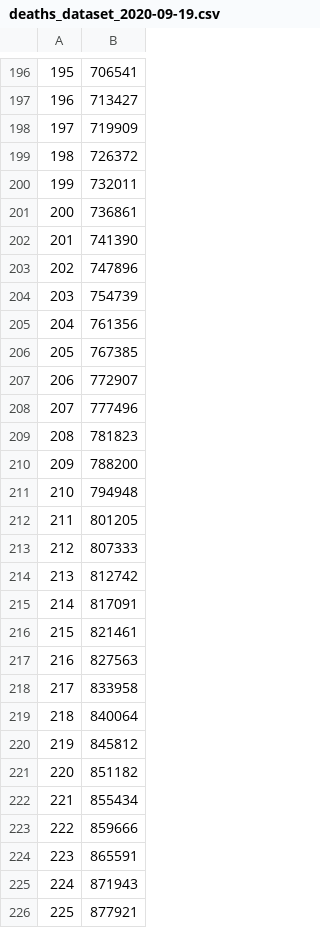
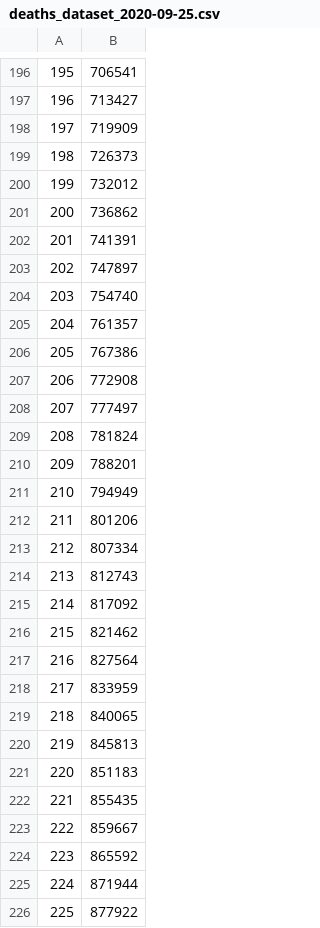
Before and after one commit to eladcn/coronavirus_prediction, a CSV file: datasets/deaths_dataset_2020-09-25.csv (was datasets/deaths_dataset_2020-09-19.csv), drawn as a sheet; only a part is shown, gaps mark what is left out; the diff covers the shown part only.

```diff
--- a/datasets/deaths_dataset_2020-09-19.csv
+++ b/datasets/deaths_dataset_2020-09-25.csv
@@ -198,29 +198,29 @@
 197,719909
-198,726372
-199,732011
-200,736861
-201,741390
-202,747896
-203,754739
-204,761356
-205,767385
-206,772907
-207,777496
-208,781823
-209,788200
-210,794948
-211,801205
-212,807333
-213,812742
-214,817091
-215,821461
-216,827563
-217,833958
-218,840064
-219,845812
-220,851182
-221,855434
-222,859666
-223,865591
-224,871943
-225,877921
+198,726373
+199,732012
+200,736862
+201,741391
+202,747897
+203,754740
+204,761357
+205,767386
+206,772908
+207,777497
+208,781824
+209,788201
+210,794949
+211,801206
+212,807334
+213,812743
+214,817092
+215,821462
+216,827564
+217,833959
+218,840065
+219,845813
+220,851183
+221,855435
+222,859667
+223,865592
+224,871944
+225,877922
```
Also changed, not shown: 6 added rows and 13 edited cells elsewhere in this file, 7 other files.
